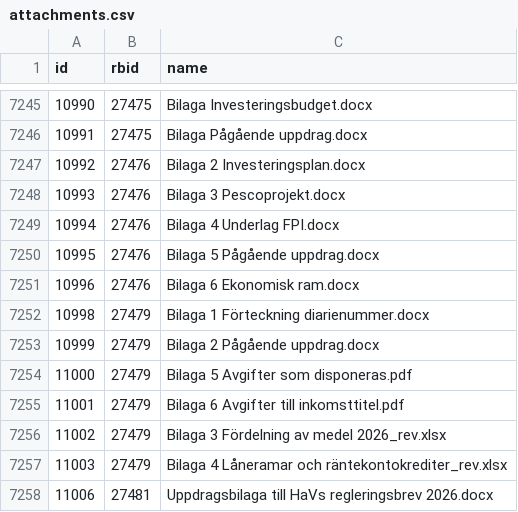
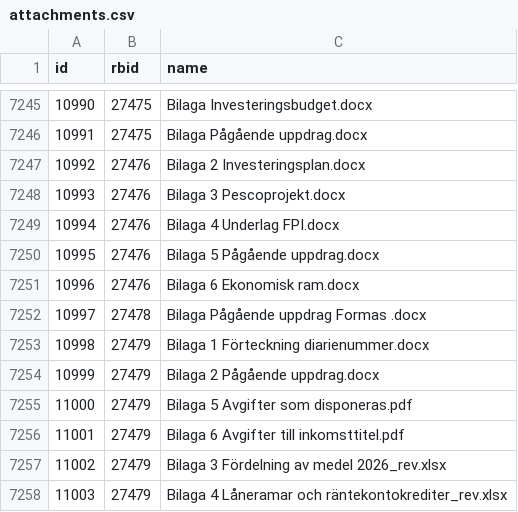
Before and after one commit to civictechsweden/oppna-statsliggaren, a CSV file: attachments.csv, drawn as a sheet; only a part is shown, gaps mark what is left out; the shorter side is filled out with more unchanged rows.

```diff
--- a/attachments.csv
+++ b/attachments.csv
@@ -7251,2 +7251,3 @@ id,rbid,name
 10996,27476,Bilaga 6 Ekonomisk ram.docx
+10997,27478,Bilaga Pågående uppdrag Formas .docx
 10998,27479,Bilaga 1 Förteckning diarienummer.docx
```
Also changed, not shown: 1 other file.
